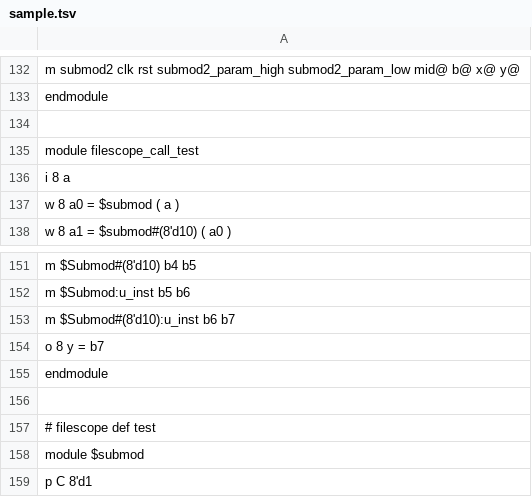
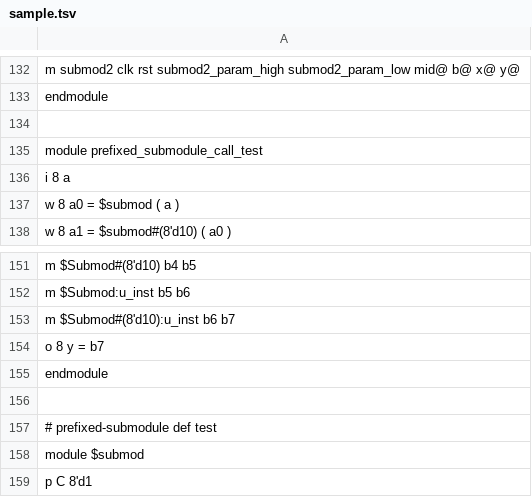
Before and after one commit to hhonda68/handy-eda-utils, a TSV file: verilog-utils/tsv2v/sample.tsv, drawn as a sheet; only a part is shown, gaps mark what is left out.

Commit message:
rename "file-scope submodule" to "prefixed submodule"

```diff
--- a/verilog-utils/tsv2v/sample.tsv
+++ b/verilog-utils/tsv2v/sample.tsv
@@ -134,3 +134,3 @@ endmodule
 
-module filescope_call_test
+module prefixed_submodule_call_test
 i 8 a
@@ -156,3 +156,3 @@ endmodule
 
-# filescope def test
+# prefixed-submodule def test
 module $submod
```
Also changed, not shown: 1 other file.
